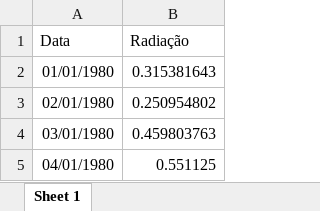
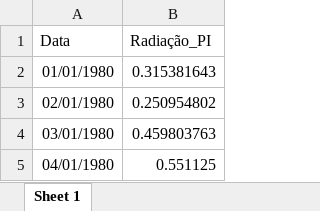
Before and after one commit to Amiung/Dados, an Excel workbook: São Gonçalo_PI_Rad.xlsx, sheet Sheet 1, drawn as a sheet; only a part is shown; values as stored, in another font and other column widths than the file's, no borders; the diff names each change by its address in the sheet, - before the commit and + after, or states it on an @@ line.

```diff
--- a/São Gonçalo_PI_Rad.xlsx (sheet Sheet 1)
+++ b/São Gonçalo_PI_Rad.xlsx (sheet Sheet 1)
-B1: Radiação
+B1: Radiação_PI
```
Also changed, not shown: Dom Inocêncio_Vel.xlsx, Rad_Janaúba.xlsx, 3 other files.
